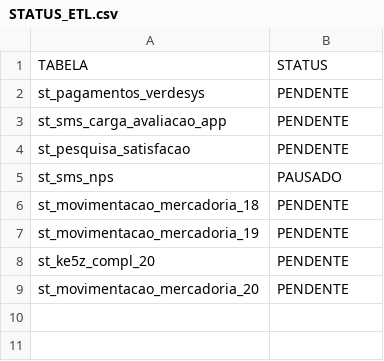
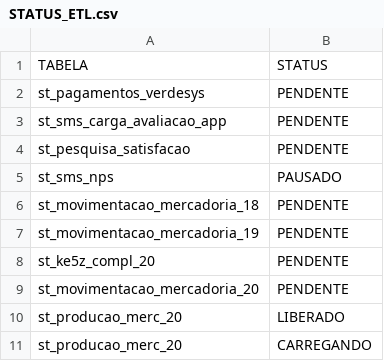
Before and after one commit to lucasely/bot_mis, a CSV file: STATUS_ETL.csv, drawn as a sheet; the diff names each change by its address in the sheet, - before the commit and + after, or states it on an @@ line.

```diff
--- a/STATUS_ETL.csv
+++ b/STATUS_ETL.csv
+row 10: st_producao_merc_20 | LIBERADO
+row 11: st_producao_merc_20 | CARREGANDO
```
Also changed, not shown: verdemis.csv.
